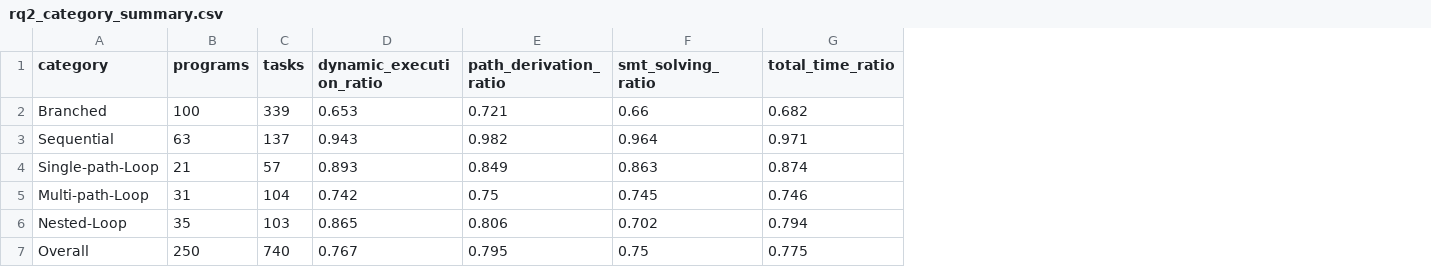
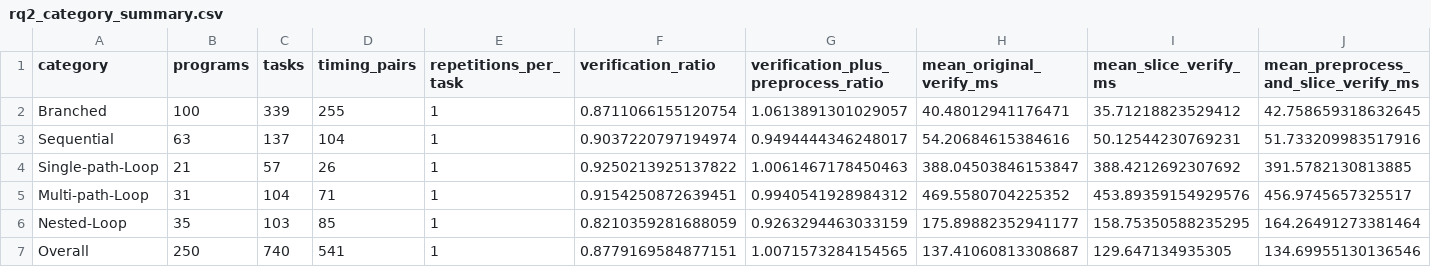
Before and after one commit to Septemberember/FSF-Slicer, a CSV file: Experimental-results/rq2_category_summary.csv, drawn as a sheet; removed rows and columns are numbered as before the commit, all else as after; the diff names each change by its address in the sheet, - before the commit and + after, or states it on an @@ line.

```diff
--- a/Experimental-results/rq2_category_summary.csv
+++ b/Experimental-results/rq2_category_summary.csv
-column D (dynamic_execution_ratio), rows 2-7: 0.653 | 0.943 | 0.893 | 0.742 | 0.865 | 0.767
-column E (path_derivation_ratio), rows 2-7: 0.721 | 0.982 | 0.849 | 0.75 | 0.806 | 0.795
-column F (smt_solving_ratio), rows 2-7: 0.66 | 0.964 | 0.863 | 0.745 | 0.702 | 0.75
-column G (total_time_ratio), rows 2-7: 0.682 | 0.971 | 0.874 | 0.746 | 0.794 | 0.775
+column D (timing_pairs), rows 2-7: 255 | 104 | 26 | 71 | 85 | 541
+column E (repetitions_per_task), rows 2-7: all 1
+column F (verification_ratio), rows 2-7: 0.8711066155120754 | 0.9037220797194974 | 0.9250213925137822 | 0.9154250872639451 | 0.8210359281688059 | 0.8779169584877151
+column G, rows 1-7: verification_plus_preprocess_ratio | 1.0613891301029057 | 0.9494444346248017 | 1.0061467178450463 | 0.9940541928984312 | 0.9263294463033159 | 1.0071573284154565
+column H (mean_original_verify_ms), rows 2-7: 40.48012941176471 | 54.20684615384616 | 388.04503846153847 | 469.5580704225352 | 175.89882352941177 | 137.41060813308687
+column I (mean_slice_verify_ms), rows 2-7: 35.71218823529412 | 50.12544230769231 | 388.4212692307692 | 453.89359154929576 | 158.75350588235295 | 129.647134935305
+column J, rows 1-7: mean_preprocess_and_slice_verify_ms | 42.758659318632645 | 51.733209983517916 | 391.5782130813885 | 456.9745657325517 | 164.26491273381464 | 134.69955130136546
```
Also changed, not shown: Experimental-results/rq1_category_summary.csv, Experimental-results/rq1_scale.csv, 7 other files.
